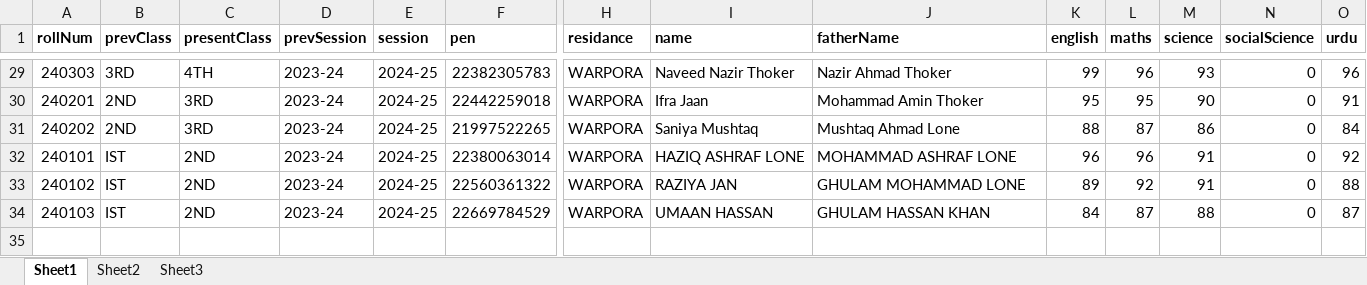
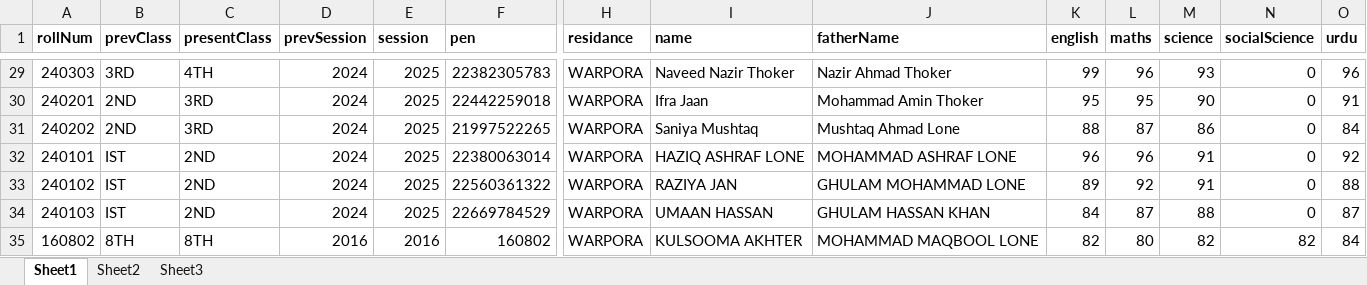
Before and after one commit to qashifpeer/upswarpora, an Excel workbook: public/master-data.xlsx, sheet Sheet1, drawn as a sheet; only a part is shown, gaps mark what is left out; values as stored, in another font and other column widths than the file's, no borders; rows hold the shown columns only; the diff covers the shown part only; the diff names each change by its address in the sheet, - before the commit and + after, or states it on an @@ line.

Commit message:
Fixed session data

```diff
--- a/public/master-data.xlsx (sheet Sheet1)
+++ b/public/master-data.xlsx (sheet Sheet1)
-D29:D34 (prevSession): 2023-24
+D29:D34 (prevSession): 2024
-E29:E34 (session): 2024-25
+E29:E34 (session): 2025
+row 35: 160802 | 8TH | 8TH | 2016 | 2016 | 160802 | WARPORA | KULSOOMA AKHTER | MOHAMMAD MAQBOOL LONE | 82 | 80 | 82 | 82 | 84
```
Also changed, not shown: 55 edited cells elsewhere in this sheet.
